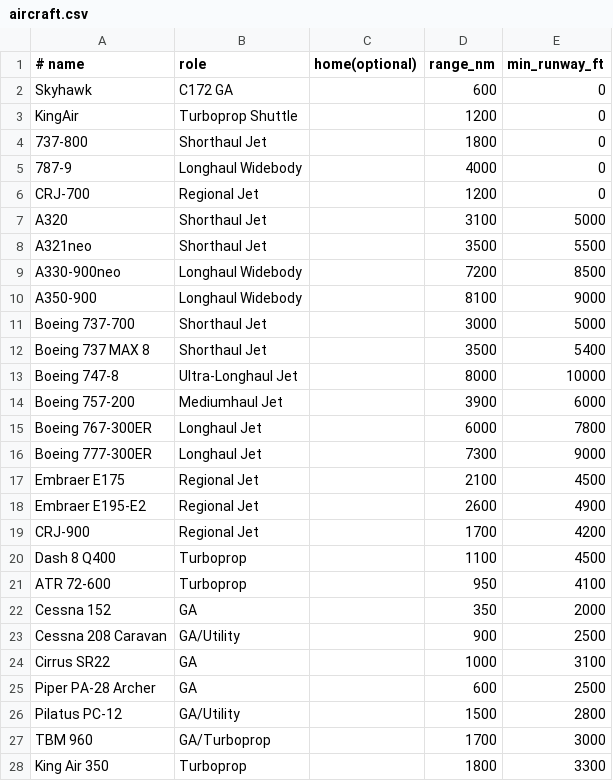
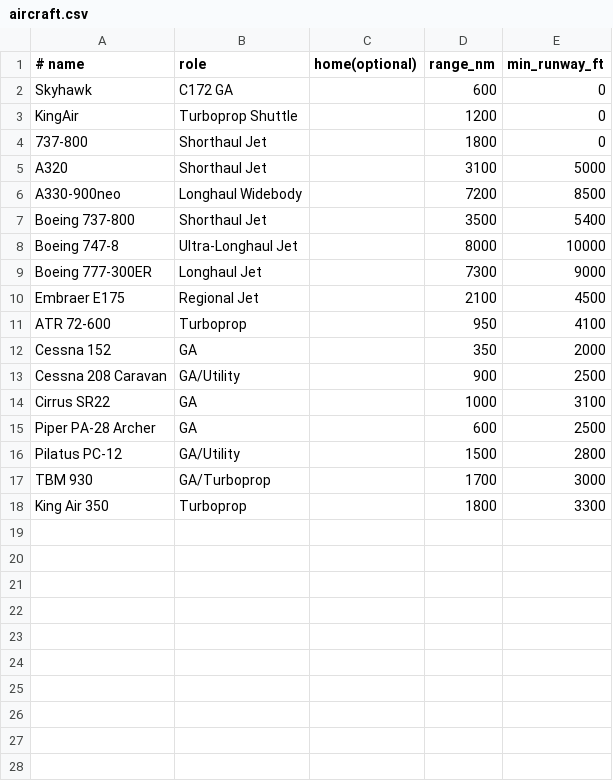
Before and after one commit to TheBigNerd07/Airplane, a CSV file: flightIdeas/aircraft.csv, drawn as a sheet.

```diff
--- a/flightIdeas/aircraft.csv
+++ b/flightIdeas/aircraft.csv
@@ -4,18 +4,8 @@ KingAir,Turboprop Shuttle,,1200,0
 737-800,Shorthaul Jet,,1800,0
-787-9,Longhaul Widebody,,4000,0
-CRJ-700,Regional Jet,,1200,0
 A320,Shorthaul Jet,,3100,5000
-A321neo,Shorthaul Jet,,3500,5500
 A330-900neo,Longhaul Widebody,,7200,8500
-A350-900,Longhaul Widebody,,8100,9000
-Boeing 737-700,Shorthaul Jet,,3000,5000
-Boeing 737 MAX 8,Shorthaul Jet,,3500,5400
+Boeing 737-800,Shorthaul Jet,,3500,5400
 Boeing 747-8,Ultra-Longhaul Jet,,8000,10000
-Boeing 757-200,Mediumhaul Jet,,3900,6000
-Boeing 767-300ER,Longhaul Jet,,6000,7800
 Boeing 777-300ER,Longhaul Jet,,7300,9000
 Embraer E175,Regional Jet,,2100,4500
-Embraer E195-E2,Regional Jet,,2600,4900
-CRJ-900,Regional Jet,,1700,4200
-Dash 8 Q400,Turboprop,,1100,4500
 ATR 72-600,Turboprop,,950,4100
@@ -26,3 +16,3 @@ Piper PA-28 Archer,GA,,600,2500
 Pilatus PC-12,GA/Utility,,1500,2800
-TBM 960,GA/Turboprop,,1700,3000
+TBM 930,GA/Turboprop,,1700,3000
 King Air 350,Turboprop,,1800,3300
```
Also changed, not shown: flightIdeas/airports.csv, 6 other files.
